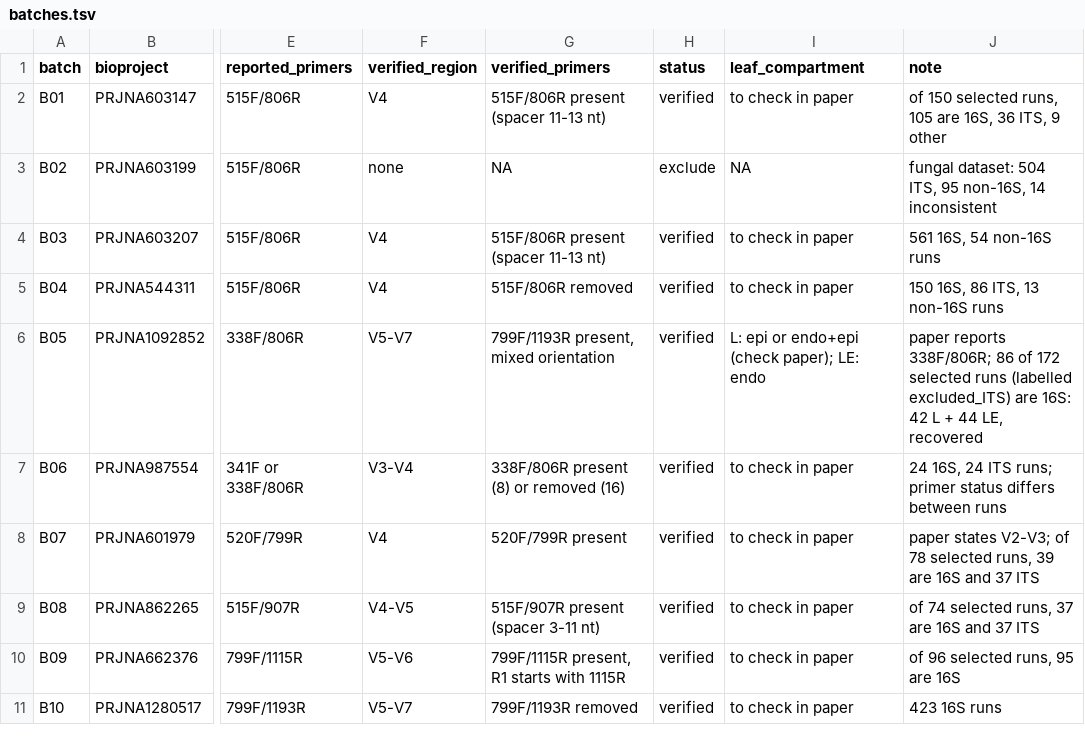
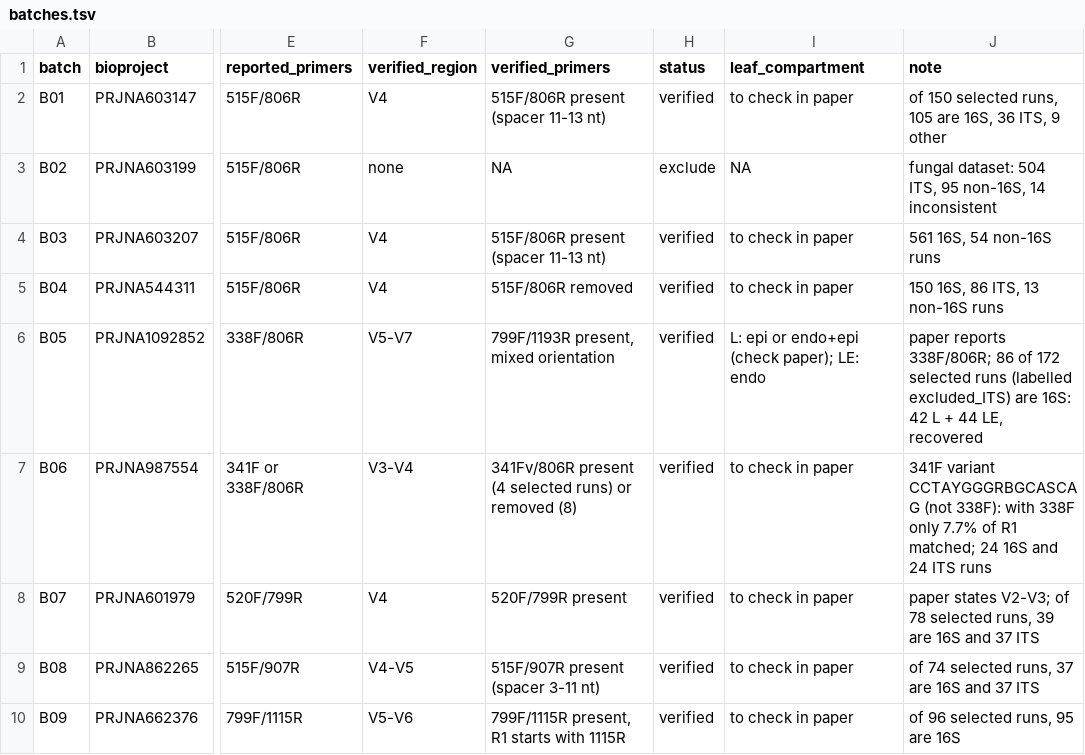
Before and after one commit to Rodriguez-Castro/soybean-phyllosphere-meta-analysis, a TSV file: config/batches.tsv, drawn as a sheet; only a part is shown, gaps mark what is left out; the shorter side is filled out with more unchanged rows; the diff names each change by its address in the sheet, - before the commit and + after, or states it on an @@ line.

```diff
--- a/config/batches.tsv
+++ b/config/batches.tsv
-G7 (verified_primers): 338F/806R present (8) or removed (16)
+G7 (verified_primers): 341Fv/806R present (4 selected runs) or removed (8)
-J7 (note): 24 16S, 24 ITS runs; primer status differs between runs
+J7 (note): 341F variant CCTAYGGGRBGCASCAG (not 338F): with 338F only 7.7% of R1 matched; 24 16S and 24 ITS runs
```
Also changed, not shown: config/primers.tsv, 4 other files.
